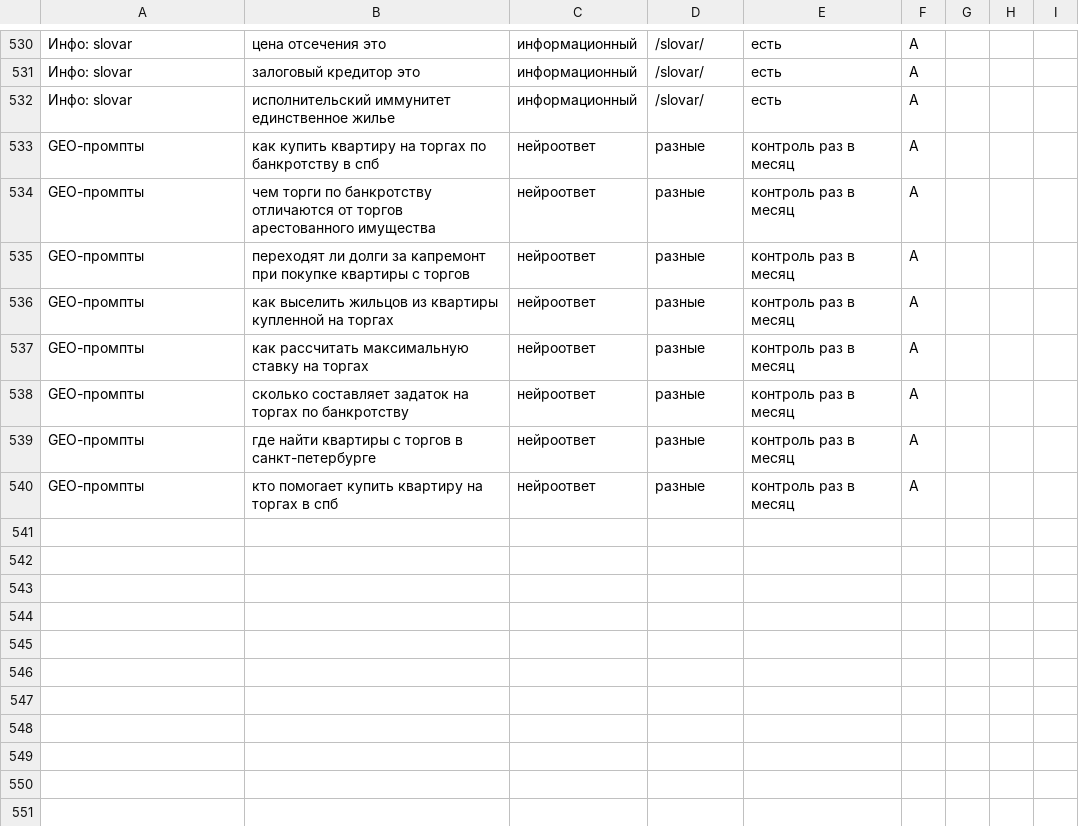
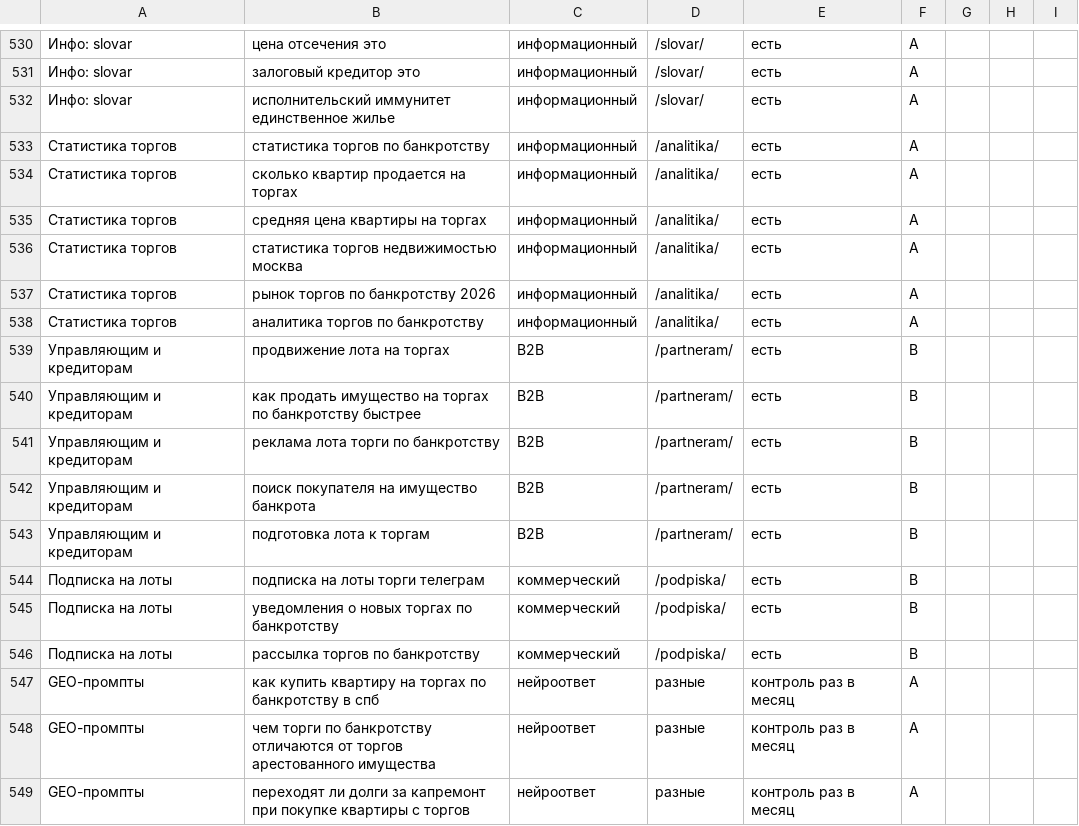
Before and after one commit to opelmen/kirpichinvest, a CSV file: _src/semantics.csv, drawn as a sheet; only a part is shown, gaps mark what is left out; the shorter side is filled out with more unchanged rows; the diff covers the shown part only; the diff names each change by its address in the sheet, - before the commit and + after, or states it on an @@ line.

```diff
--- a/_src/semantics.csv
+++ b/_src/semantics.csv
+row 533: Статистика торгов | статистика торгов по банкротству | информационный | /analitika/ | есть | A
+row 534: Статистика торгов | сколько квартир продается на торгах | информационный | /analitika/ | есть | A
+row 535: Статистика торгов | средняя цена квартиры на торгах | информационный | /analitika/ | есть | A
+row 536: Статистика торгов | статистика торгов недвижимостью москва | информационный | /analitika/ | есть | A
+row 537: Статистика торгов | рынок торгов по банкротству 2026 | информационный | /analitika/ | есть | A
+row 538: Статистика торгов | аналитика торгов по банкротству | информационный | /analitika/ | есть | A
+row 539: Управляющим и кредиторам | продвижение лота на торгах | B2B | /partneram/ | есть | B
+row 540: Управляющим и кредиторам | как продать имущество на торгах по банкротству быстрее | B2B | /partneram/ | есть | B
+row 541: Управляющим и кредиторам | реклама лота торги по банкротству | B2B | /partneram/ | есть | B
+row 542: Управляющим и кредиторам | поиск покупателя на имущество банкрота | B2B | /partneram/ | есть | B
+row 543: Управляющим и кредиторам | подготовка лота к торгам | B2B | /partneram/ | есть | B
+row 544: Подписка на лоты | подписка на лоты торги телеграм | коммерческий | /podpiska/ | есть | B
+row 545: Подписка на лоты | уведомления о новых торгах по банкротству | коммерческий | /podpiska/ | есть | B
+row 546: Подписка на лоты | рассылка торгов по банкротству | коммерческий | /podpiska/ | есть | B
```
Also changed, not shown: 18 edited cells elsewhere in this file, 11 other files.
